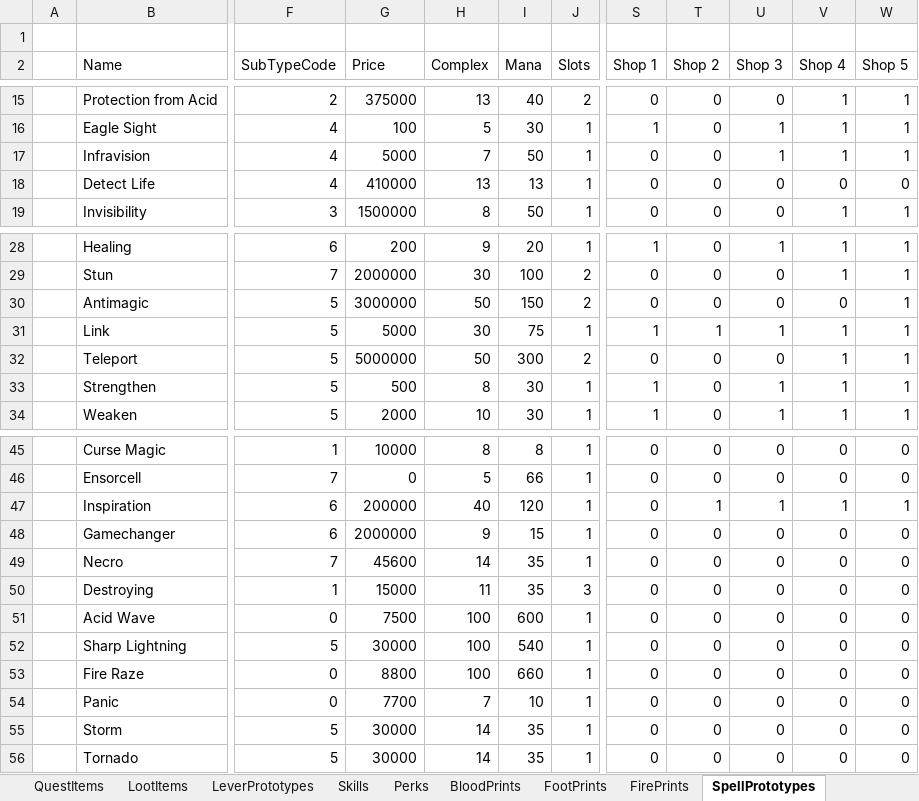
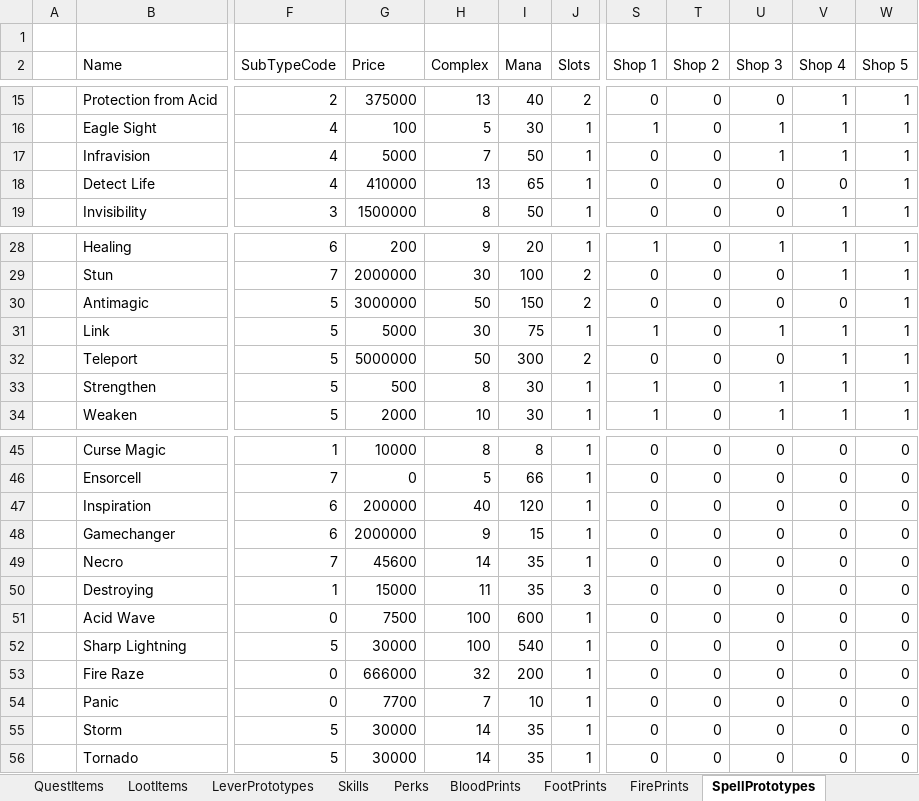
Before and after one commit to Kyr4l/ei-universal-mod, an Excel workbook: resources/universal-mod/xlsx/databaselmp.xlsx, sheet SpellPrototypes, drawn as a sheet; only a part is shown, gaps mark what is left out; values as stored, in another font and other column widths than the file's, no borders; the diff names each change by its address in the sheet, - before the commit and + after, or states it on an @@ line.

Commit message:
enabled detect life spell update spelladdon settings

```diff
--- a/resources/universal-mod/xlsx/databaselmp.xlsx (sheet SpellPrototypes)
+++ b/resources/universal-mod/xlsx/databaselmp.xlsx (sheet SpellPrototypes)
-I18 (Mana): 13
+I18 (Mana): 65
-W18 (Shop 5): 0
+W18 (Shop 5): 1
-T31 (Shop 2): 1
+T31 (Shop 2): 0
-T47 (Shop 2): 1
+T47 (Shop 2): 0
-U47 (Shop 3): 1
+U47 (Shop 3): 0
-V47 (Shop 4): 1
+V47 (Shop 4): 0
-W47 (Shop 5): 1
+W47 (Shop 5): 0
-G53 (Price): 8800
+G53 (Price): 666000
-H53 (Complex): 100
+H53 (Complex): 32
-I53 (Mana): 660
+I53 (Mana): 200
```
Also changed, not shown: 58 other files.
